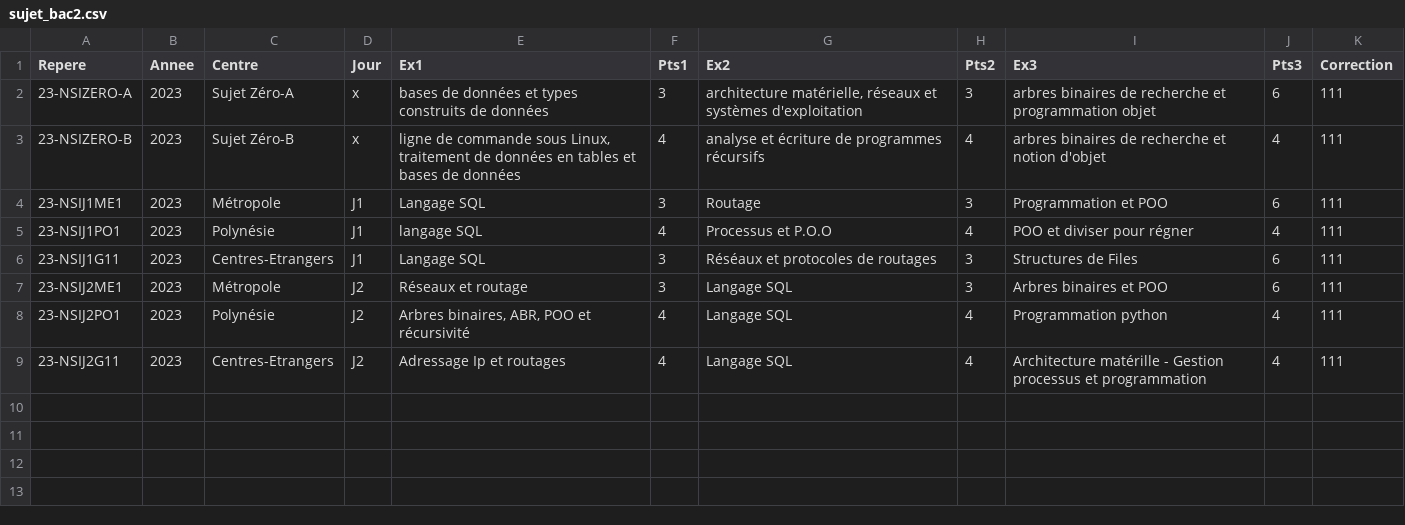
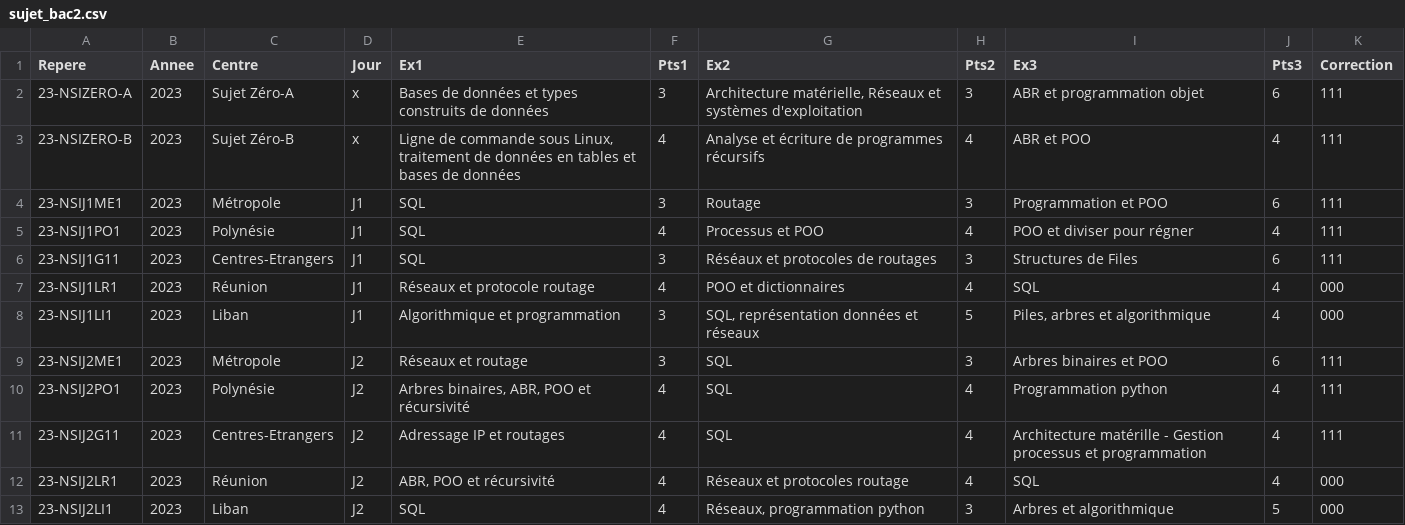
Before and after one commit to nsimeyroneinc/NSITerm2024, a CSV file: sujet_bac2.csv, drawn as a sheet.

```diff
--- a/sujet_bac2.csv
+++ b/sujet_bac2.csv
@@ -1,9 +1,13 @@
 Repere;Annee;Centre;Jour;Ex1;Pts1;Ex2;Pts2;Ex3;Pts3;Correction
-23-NSIZERO-A;2023;Sujet Zéro-A;x;bases de données et types construits de données;3;architecture matérielle, réseaux et systèmes d'exploitation;3;arbres binaires de recherche et programmation objet;6;111
-23-NSIZERO-B;2023;Sujet Zéro-B;x;ligne de commande sous Linux, traitement de données en tables et bases de données;4;analyse et écriture de programmes récursifs;4;arbres binaires de recherche et notion d'objet;4;111
-23-NSIJ1ME1;2023;Métropole;J1;Langage SQL;3;Routage;3;Programmation et POO;6;111
-23-NSIJ1PO1;2023;Polynésie ;J1;langage SQL;4;Processus et P.O.O;4;POO et diviser pour régner;4;111
-23-NSIJ1G11;2023;Centres-Etrangers;J1;Langage SQL;3;Réséaux et protocoles de routages;3;Structures de Files;6;111
-23-NSIJ2ME1;2023;Métropole;J2;Réseaux et routage;3;Langage SQL;3;Arbres binaires et POO;6;111
-23-NSIJ2PO1;2023;Polynésie;J2;Arbres binaires, ABR, POO et récursivité;4;Langage SQL;4;Programmation python;4;111
-23-NSIJ2G11;2023;Centres-Etrangers;J2;Adressage Ip et routages;4;Langage SQL;4;Architecture matérille - Gestion processus et programmation;4;111
+23-NSIZERO-A;2023;Sujet Zéro-A;x;Bases de données et types construits de données;3;Architecture matérielle, Réseaux et systèmes d'exploitation;3;ABR et programmation objet;6;111
+23-NSIZERO-B;2023;Sujet Zéro-B;x;Ligne de commande sous Linux, traitement de données en tables et bases de données;4;Analyse et écriture de programmes récursifs;4;ABR et POO;4;111
+23-NSIJ1ME1;2023;Métropole;J1;SQL;3;Routage;3;Programmation et POO;6;111
+23-NSIJ1PO1;2023;Polynésie ;J1;SQL;4;Processus et POO;4;POO et diviser pour régner;4;111
+23-NSIJ1G11;2023;Centres-Etrangers;J1;SQL;3;Réséaux et protocoles de routages;3;Structures de Files;6;111
+23-NSIJ1LR1;2023;Réunion;J1;Réseaux et protocole routage;4;POO et dictionnaires;4;SQL;4;000
+23-NSIJ1LI1;2023;Liban;J1;Algorithmique et programmation;3;SQL, représentation données et réseaux;5;Piles, arbres et algorithmique;4;000
+23-NSIJ2ME1;2023;Métropole;J2;Réseaux et routage;3;SQL;3;Arbres binaires et POO;6;111
+23-NSIJ2PO1;2023;Polynésie;J2;Arbres binaires, ABR, POO et récursivité;4;SQL;4;Programmation python;4;111
+23-NSIJ2G11;2023;Centres-Etrangers;J2;Adressage IP et routages;4;SQL;4;Architecture matérille - Gestion processus et programmation;4;111
+23-NSIJ2LR1;2023;Réunion;J2;ABR, POO et récursivité;4;Réseaux et protocoles routage;4;SQL;4;000
+23-NSIJ2LI1;2023;Liban;J2;SQL;4;Réseaux, programmation python;3;Arbres et algorithmique;5;000
```
Also changed, not shown: 4 other files.
